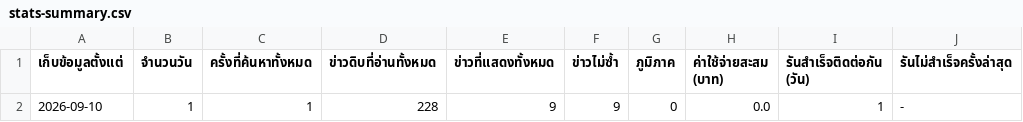
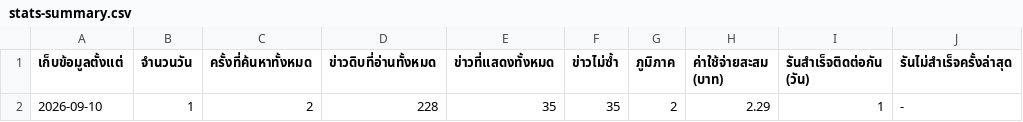
Before and after one commit to 69noter69/prd7-welfare-news, a CSV file: data/stats-summary.csv, drawn as a sheet.

```diff
--- a/data/stats-summary.csv
+++ b/data/stats-summary.csv
@@ -1,2 +1,2 @@
 เก็บข้อมูลตั้งแต่,จำนวนวัน,ครั้งที่ค้นหาทั้งหมด,ข่าวดิบที่อ่านทั้งหมด,ข่าวที่แสดงทั้งหมด,ข่าวไม่ซ้ำ,ภูมิภาค,ค่าใช้จ่ายสะสม (บาท),รันสำเร็จติดต่อกัน (วัน),รันไม่สำเร็จครั้งล่าสุด
-2026-09-10,1,1,228,9,9,0,0.0,1,-
+2026-09-10,1,2,228,35,35,2,2.29,1,-
```
Also changed, not shown: data/stats-daily.csv, 4 other files.
